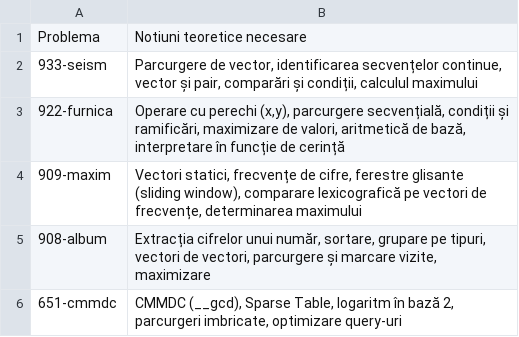
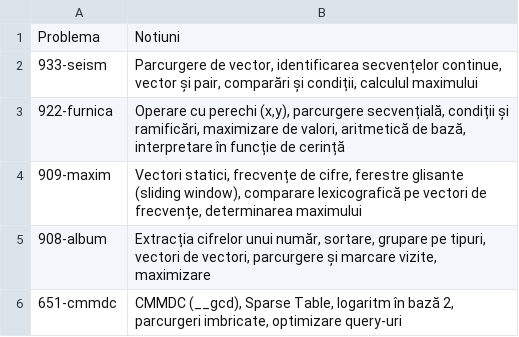
Before and after one commit to CatalinCocosila/explorer, a CSV file: probleme_OJI.csv, drawn as a sheet; only a part is shown.

```diff
--- a/probleme_OJI.csv
+++ b/probleme_OJI.csv
@@ -1,2 +1,2 @@
-Problema,Notiuni teoretice necesare
+Problema,Notiuni
 933-seism,"Parcurgere de vector, identificarea secvențelor continue, vector și pair, comparări și condiții, calculul maximului"
```
Also changed, not shown: probleme_ONI.csv.
